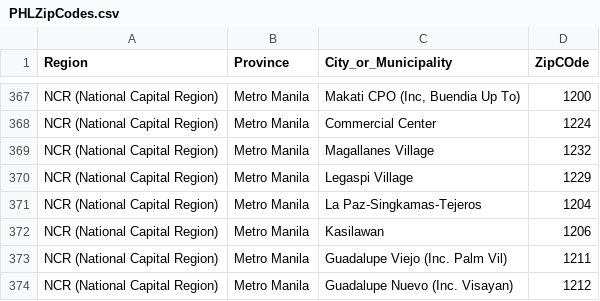
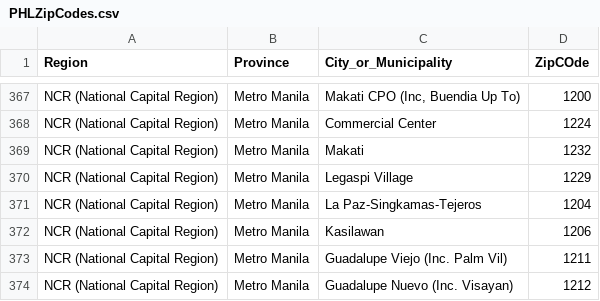
Before and after one commit to shortscouture/Chambers-of-the-Burning-Ashes-System, a CSV file: django_project/static/csv/PHLZipCodes.csv, drawn as a sheet; only a part is shown, gaps mark what is left out.

```diff
--- a/django_project/static/csv/PHLZipCodes.csv
+++ b/django_project/static/csv/PHLZipCodes.csv
@@ -368,3 +368,3 @@
 "NCR (National Capital Region)","Metro Manila","Commercial Center","1224"
-"NCR (National Capital Region)","Metro Manila","Magallanes Village","1232"
+"NCR (National Capital Region)","Metro Manila","Makati","1232"
 "NCR (National Capital Region)","Metro Manila","Legaspi Village","1229"
```
Also changed, not shown: 1 other file.
